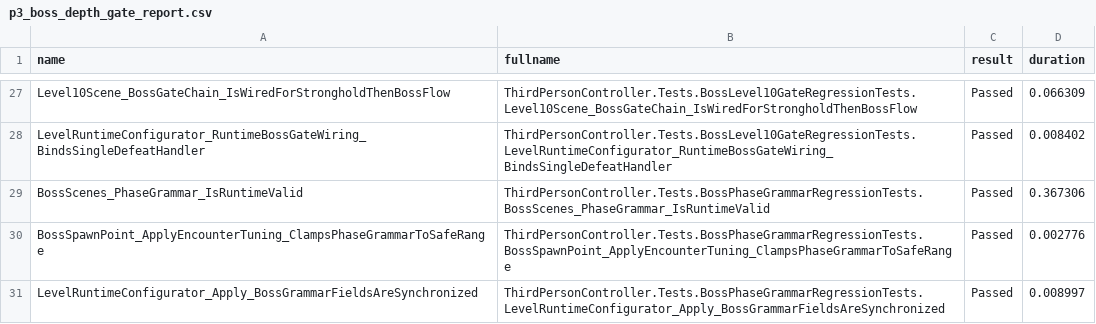
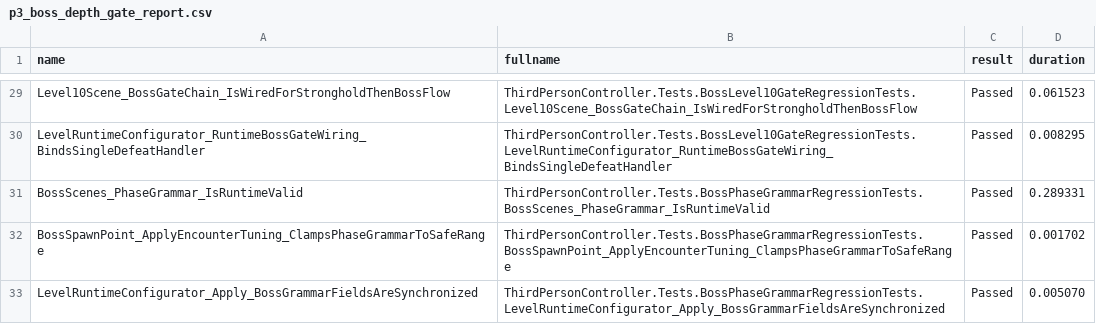
Before and after one commit to gwdwws7-afk/Shrimp, a CSV file: ThirdPersonController/Reports/p3_boss_depth_gate_report.csv, drawn as a sheet; only a part is shown, gaps mark what is left out; the diff covers the shown part only.

```diff
--- a/ThirdPersonController/Reports/p3_boss_depth_gate_report.csv
+++ b/ThirdPersonController/Reports/p3_boss_depth_gate_report.csv
@@ -27,5 +29,5 @@
-"Level10Scene_BossGateChain_IsWiredForStrongholdThenBossFlow","ThirdPersonController.Tests.BossLevel10GateRegressionTests.Level10Scene_BossGateChain_IsWiredForStrongholdThenBossFlow","Passed","0.066309"
-"LevelRuntimeConfigurator_RuntimeBossGateWiring_BindsSingleDefeatHandler","ThirdPersonController.Tests.BossLevel10GateRegressionTests.LevelRuntimeConfigurator_RuntimeBossGateWiring_BindsSingleDefeatHandler","Passed","0.008402"
-"BossScenes_PhaseGrammar_IsRuntimeValid","ThirdPersonController.Tests.BossPhaseGrammarRegressionTests.BossScenes_PhaseGrammar_IsRuntimeValid","Passed","0.367306"
-"BossSpawnPoint_ApplyEncounterTuning_ClampsPhaseGrammarToSafeRange","ThirdPersonController.Tests.BossPhaseGrammarRegressionTests.BossSpawnPoint_ApplyEncounterTuning_ClampsPhaseGrammarToSafeRange","Passed","0.002776"
-"LevelRuntimeConfigurator_Apply_BossGrammarFieldsAreSynchronized","ThirdPersonController.Tests.BossPhaseGrammarRegressionTests.LevelRuntimeConfigurator_Apply_BossGrammarFieldsAreSynchronized","Passed","0.008997"
+"Level10Scene_BossGateChain_IsWiredForStrongholdThenBossFlow","ThirdPersonController.Tests.BossLevel10GateRegressionTests.Level10Scene_BossGateChain_IsWiredForStrongholdThenBossFlow","Passed","0.061523"
+"LevelRuntimeConfigurator_RuntimeBossGateWiring_BindsSingleDefeatHandler","ThirdPersonController.Tests.BossLevel10GateRegressionTests.LevelRuntimeConfigurator_RuntimeBossGateWiring_BindsSingleDefeatHandler","Passed","0.008295"
+"BossScenes_PhaseGrammar_IsRuntimeValid","ThirdPersonController.Tests.BossPhaseGrammarRegressionTests.BossScenes_PhaseGrammar_IsRuntimeValid","Passed","0.289331"
+"BossSpawnPoint_ApplyEncounterTuning_ClampsPhaseGrammarToSafeRange","ThirdPersonController.Tests.BossPhaseGrammarRegressionTests.BossSpawnPoint_ApplyEncounterTuning_ClampsPhaseGrammarToSafeRange","Passed","0.001702"
+"LevelRuntimeConfigurator_Apply_BossGrammarFieldsAreSynchronized","ThirdPersonController.Tests.BossPhaseGrammarRegressionTests.LevelRuntimeConfigurator_Apply_BossGrammarFieldsAreSynchronized","Passed","0.005070"
```
Also changed, not shown: 2 added rows and 25 edited cells elsewhere in this file, ThirdPersonController/Reports/boss_choreography_coverage_report.csv, ThirdPersonController/Reports/p0_boss_depth_gate_report.csv, 35 other files.
